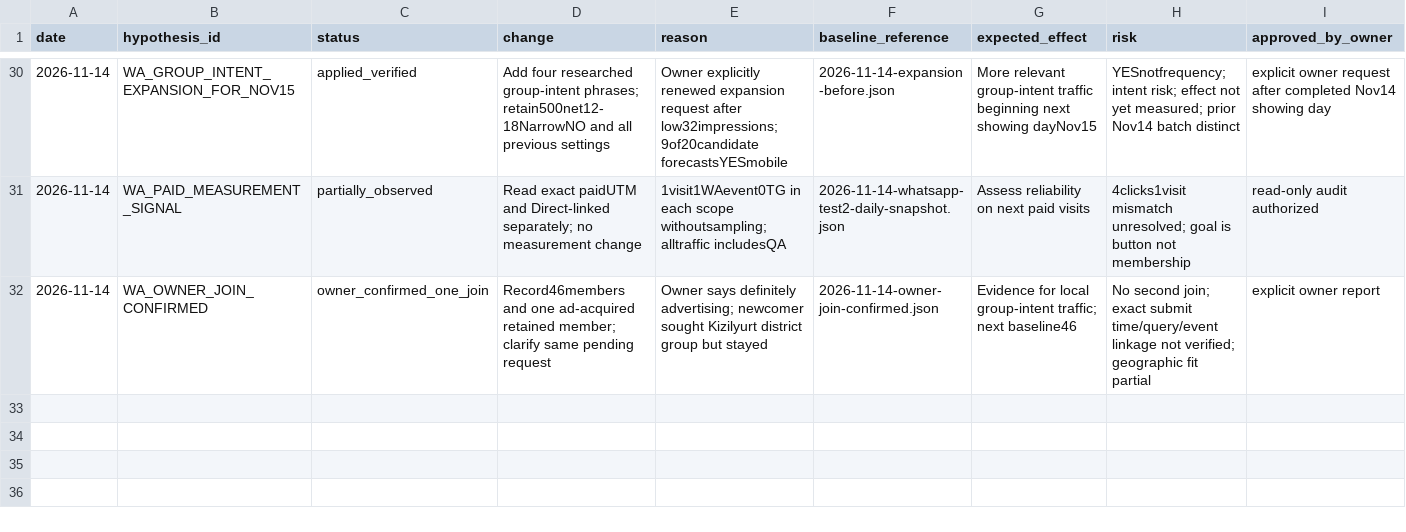
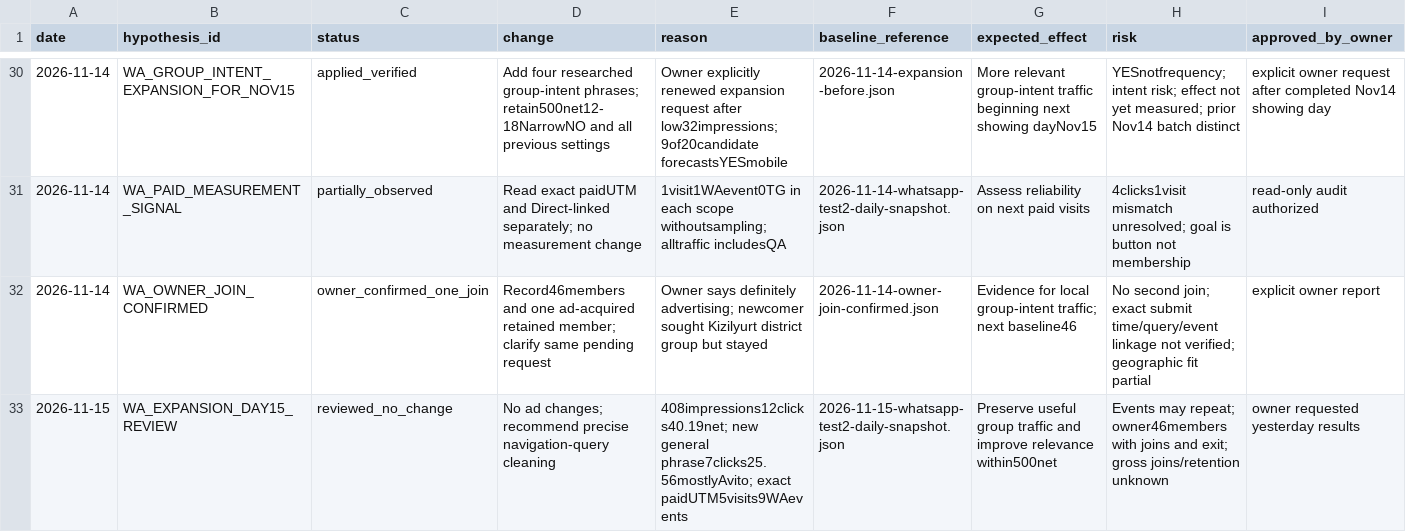
Before and after one commit to abdylzhelil/obyavleniya-dagestan, a CSV file: docs/marketing/campaign-optimization-log.csv, drawn as a sheet; only a part is shown, gaps mark what is left out; rows hold the shown columns only; the diff names each change by its address in the sheet, - before the commit and + after, or states it on an @@ line.

Commit message:
docs: record Nov15 campaign growth, mixed query quality and owner member count; remove temporary report trigger

```diff
--- a/docs/marketing/campaign-optimization-log.csv
+++ b/docs/marketing/campaign-optimization-log.csv
+row 33: 2026-11-15 | WA_EXPANSION_DAY15_REVIEW | reviewed_no_change | No ad changes; recommend precise navigation-query cleaning | 408impressions12clicks40.19net; new general phrase7clicks25.56mostlyAvito; exact paidUTM5visits9WAevents | 2026-11-15-whatsapp-test2-daily-snapshot.json | Preserve useful group traffic and improve relevance within500net | Events may repeat; owner46members with joins and exit; gross joins/retention unknown | owner requested yesterday results
```
Also changed, not shown: 4 other files.
